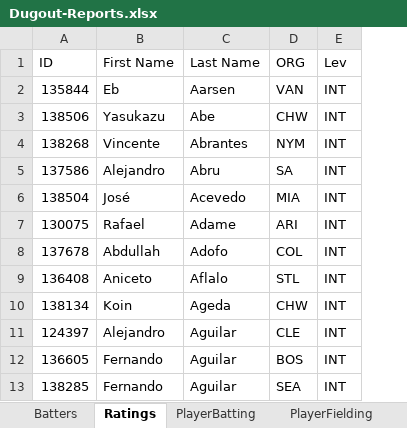
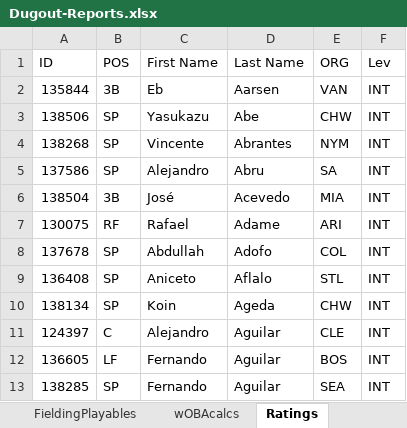
Before and after one commit to cmp66/ootp-analytics, an Excel workbook: files/reports/Dugout-Reports.xlsx, sheet Ratings, drawn as a sheet; only a part is shown; values as stored, in another font and other column widths than the file's, no borders; table styles not drawn; the diff names each change by its address in the sheet, - before the commit and + after, or states it on an @@ line.

```diff
--- a/files/reports/Dugout-Reports.xlsx (sheet Ratings)
+++ b/files/reports/Dugout-Reports.xlsx (sheet Ratings)
+column B (POS), rows 2-13: 3B | SP | SP | SP | 3B | RF | SP | SP | SP | C | LF | SP
```
Also changed, not shown: sheet PlayerBatting, sheet Batters, other sheet tabs, 29 other files.
